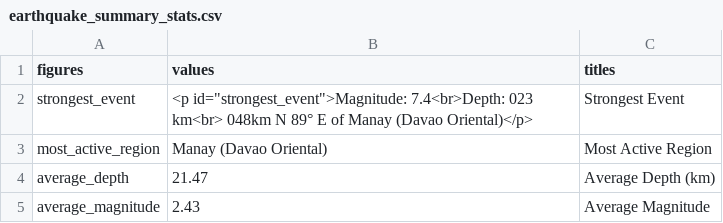
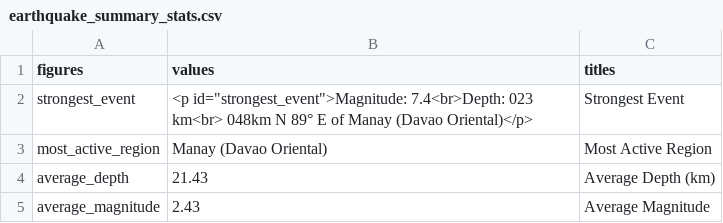
Before and after one commit to chamthesleeptalker/earthquake-tracker, a CSV file: earthquake_summary_stats.csv, drawn as a sheet.

```diff
--- a/earthquake_summary_stats.csv
+++ b/earthquake_summary_stats.csv
@@ -3,3 +3,3 @@ strongest_event,"<p id=""strongest_event"">Magnitude: 7.4<br>Depth: 023 km<br> 0
 most_active_region,Manay (Davao Oriental),Most Active Region
-average_depth,21.47,Average Depth (km)
+average_depth,21.43,Average Depth (km)
 average_magnitude,2.43,Average Magnitude
```
Also changed, not shown: earthquakes_past_24_hours.csv, earthquakes_past_7_days.csv, 4 other files.
